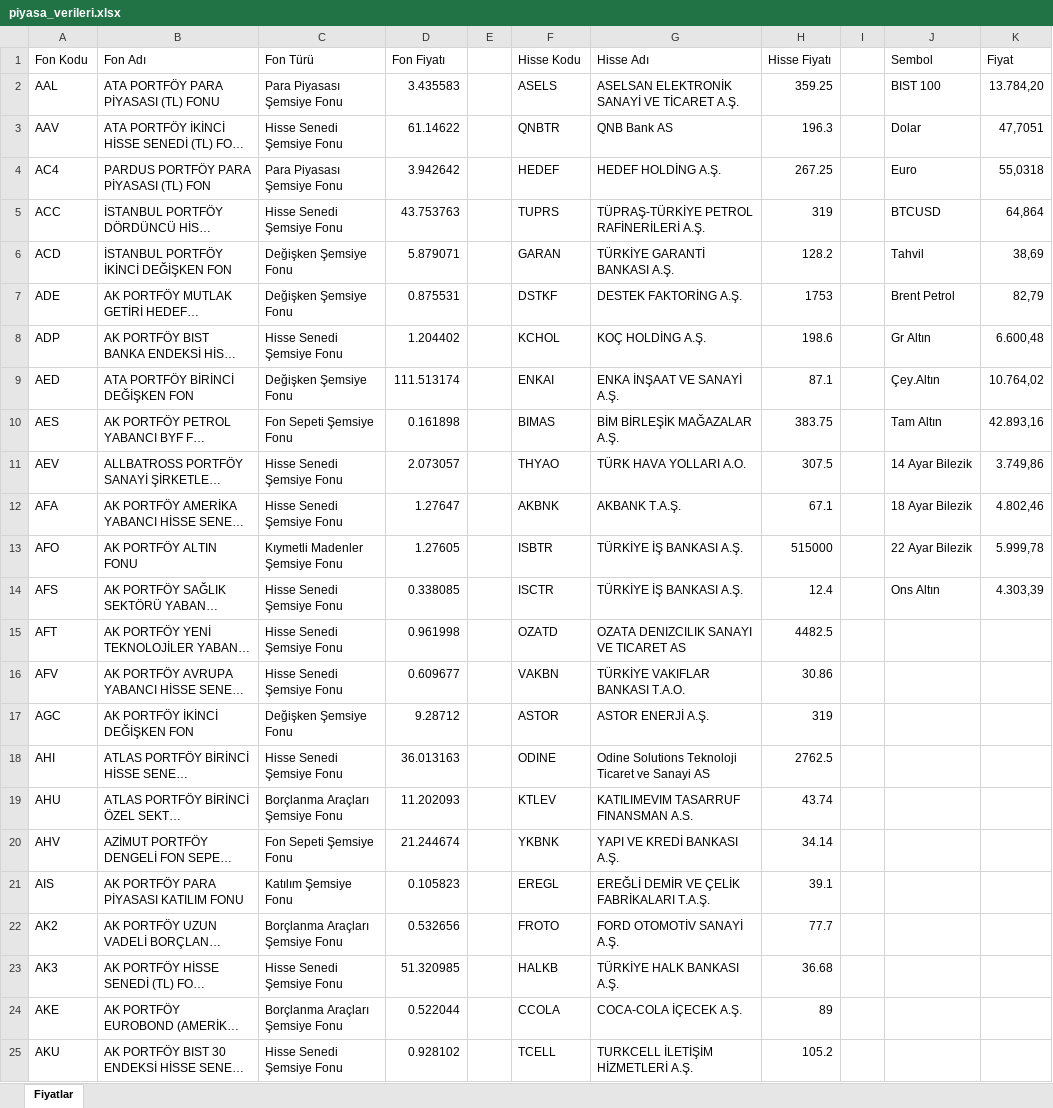
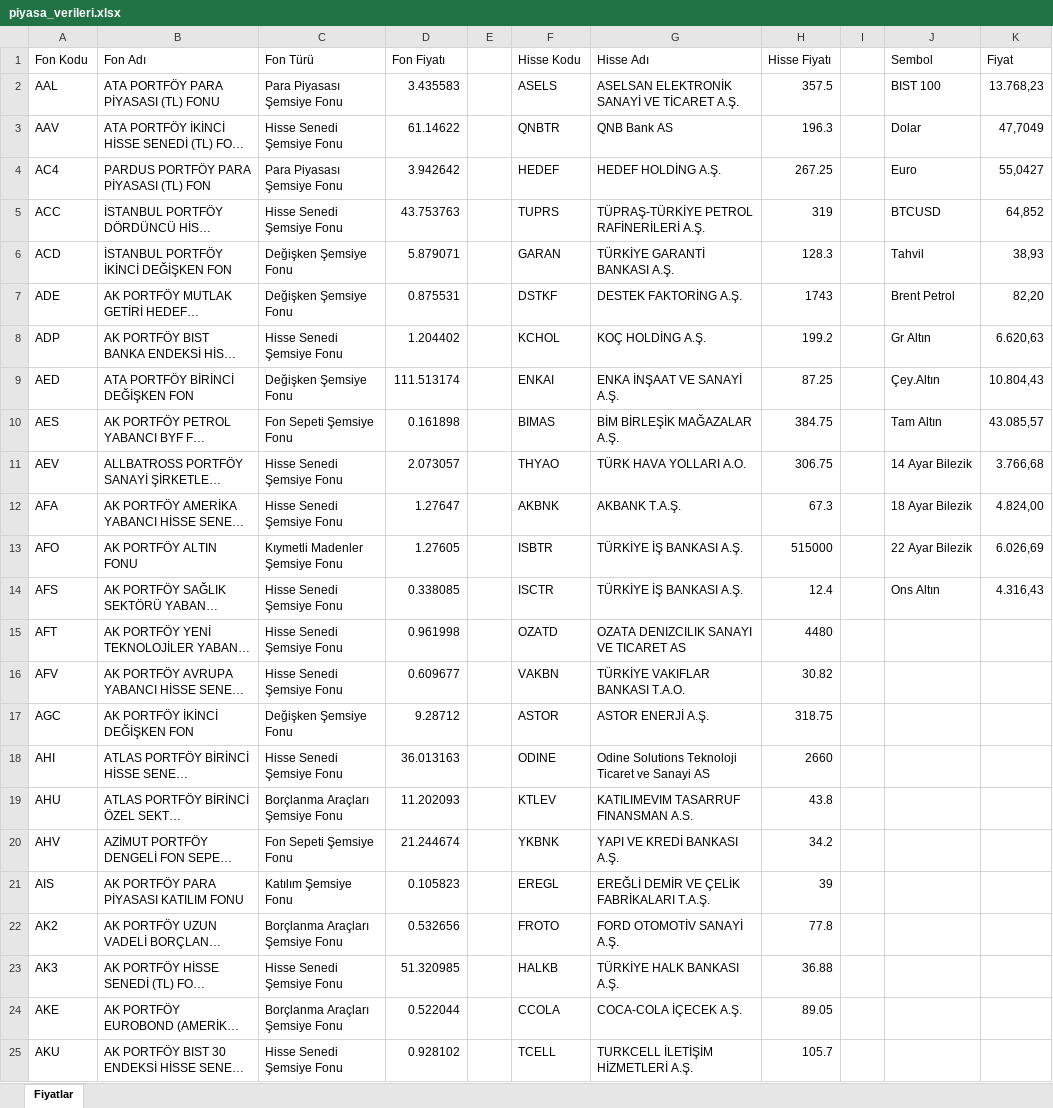
Before and after one commit to fkcengizhan-crypto/fhfiyat, an Excel workbook: piyasa_verileri.xlsx, sheet Fiyatlar, drawn as a sheet; only a part is shown; long unchanged cells end in …; values as stored, in another font and other column widths than the file's, no borders; table styles not drawn; the diff covers the shown part only; the diff names each change by its address in the sheet, - before the commit and + after, or states it on an @@ line.

```diff
--- a/piyasa_verileri.xlsx (sheet Fiyatlar)
+++ b/piyasa_verileri.xlsx (sheet Fiyatlar)
-H2 (Hisse Fiyatı): 359.25
+H2 (Hisse Fiyatı): 357.5
-K2 (Fiyat): 13.784,20
+K2 (Fiyat): 13.768,23
-K3 (Fiyat): 47,7051
+K3 (Fiyat): 47,7049
-K4 (Fiyat): 55,0318
+K4 (Fiyat): 55,0427
-K5 (Fiyat): 64,864
+K5 (Fiyat): 64,852
-H6 (Hisse Fiyatı): 128.2
+H6 (Hisse Fiyatı): 128.3
-K6 (Fiyat): 38,69
+K6 (Fiyat): 38,93
-H7 (Hisse Fiyatı): 1753
+H7 (Hisse Fiyatı): 1743
-K7 (Fiyat): 82,79
+K7 (Fiyat): 82,20
-H8 (Hisse Fiyatı): 198.6
+H8 (Hisse Fiyatı): 199.2
-K8 (Fiyat): 6.600,48
+K8 (Fiyat): 6.620,63
-H9 (Hisse Fiyatı): 87.1
+H9 (Hisse Fiyatı): 87.25
-K9 (Fiyat): 10.764,02
+K9 (Fiyat): 10.804,43
-H10 (Hisse Fiyatı): 383.75
+H10 (Hisse Fiyatı): 384.75
-K10 (Fiyat): 42.893,16
+K10 (Fiyat): 43.085,57
-H11 (Hisse Fiyatı): 307.5
+H11 (Hisse Fiyatı): 306.75
-K11 (Fiyat): 3.749,86
+K11 (Fiyat): 3.766,68
-H12 (Hisse Fiyatı): 67.1
+H12 (Hisse Fiyatı): 67.3
-K12 (Fiyat): 4.802,46
+K12 (Fiyat): 4.824,00
-K13 (Fiyat): 5.999,78
+K13 (Fiyat): 6.026,69
-K14 (Fiyat): 4.303,39
+K14 (Fiyat): 4.316,43
-H15 (Hisse Fiyatı): 4482.5
+H15 (Hisse Fiyatı): 4480
-H16 (Hisse Fiyatı): 30.86
+H16 (Hisse Fiyatı): 30.82
-H17 (Hisse Fiyatı): 319
+H17 (Hisse Fiyatı): 318.75
-H18 (Hisse Fiyatı): 2762.5
+H18 (Hisse Fiyatı): 2660
-H19 (Hisse Fiyatı): 43.74
+H19 (Hisse Fiyatı): 43.8
-H20 (Hisse Fiyatı): 34.14
+H20 (Hisse Fiyatı): 34.2
-H21 (Hisse Fiyatı): 39.1
+H21 (Hisse Fiyatı): 39
-H22 (Hisse Fiyatı): 77.7
+H22 (Hisse Fiyatı): 77.8
-H23 (Hisse Fiyatı): 36.68
+H23 (Hisse Fiyatı): 36.88
-H24 (Hisse Fiyatı): 89
+H24 (Hisse Fiyatı): 89.05
-H25 (Hisse Fiyatı): 105.2
+H25 (Hisse Fiyatı): 105.7
```
Also changed, not shown: 488 edited cells elsewhere in this sheet, 1 other file.
